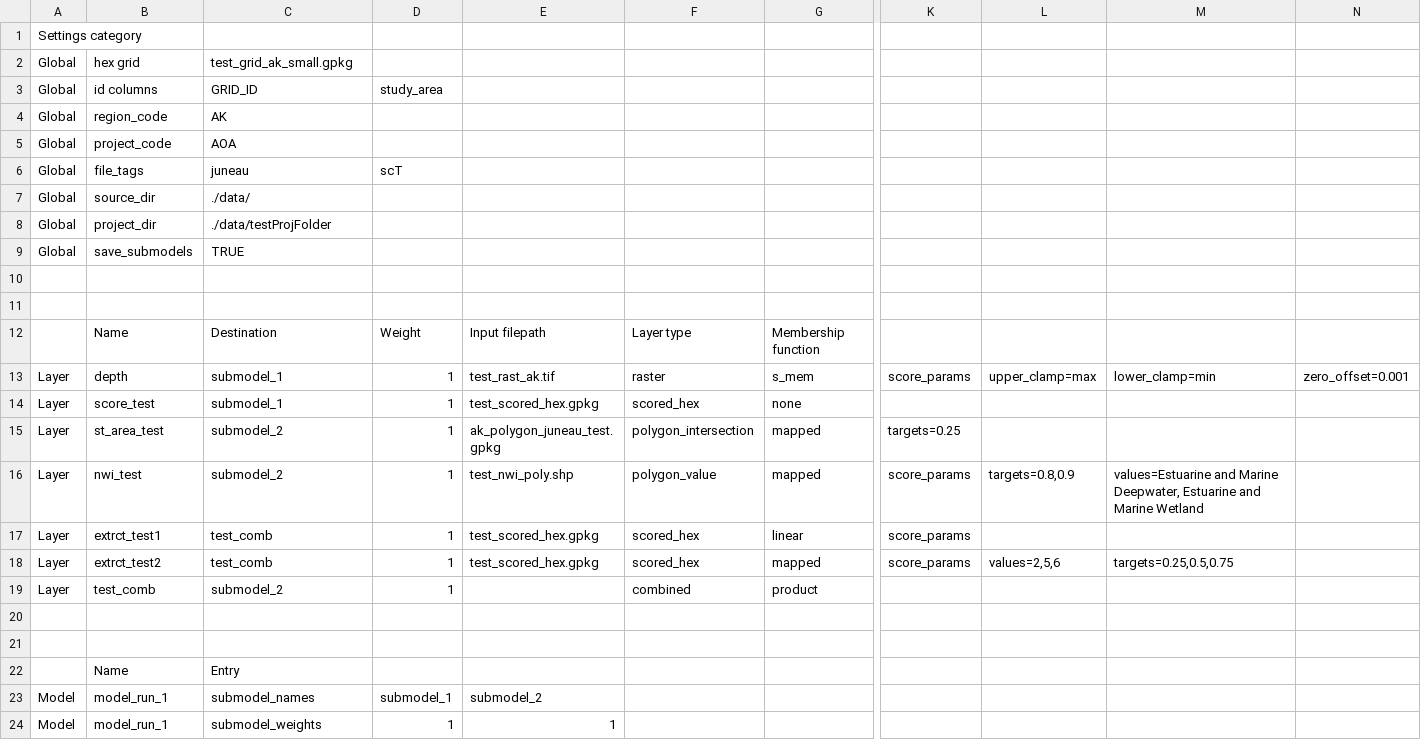
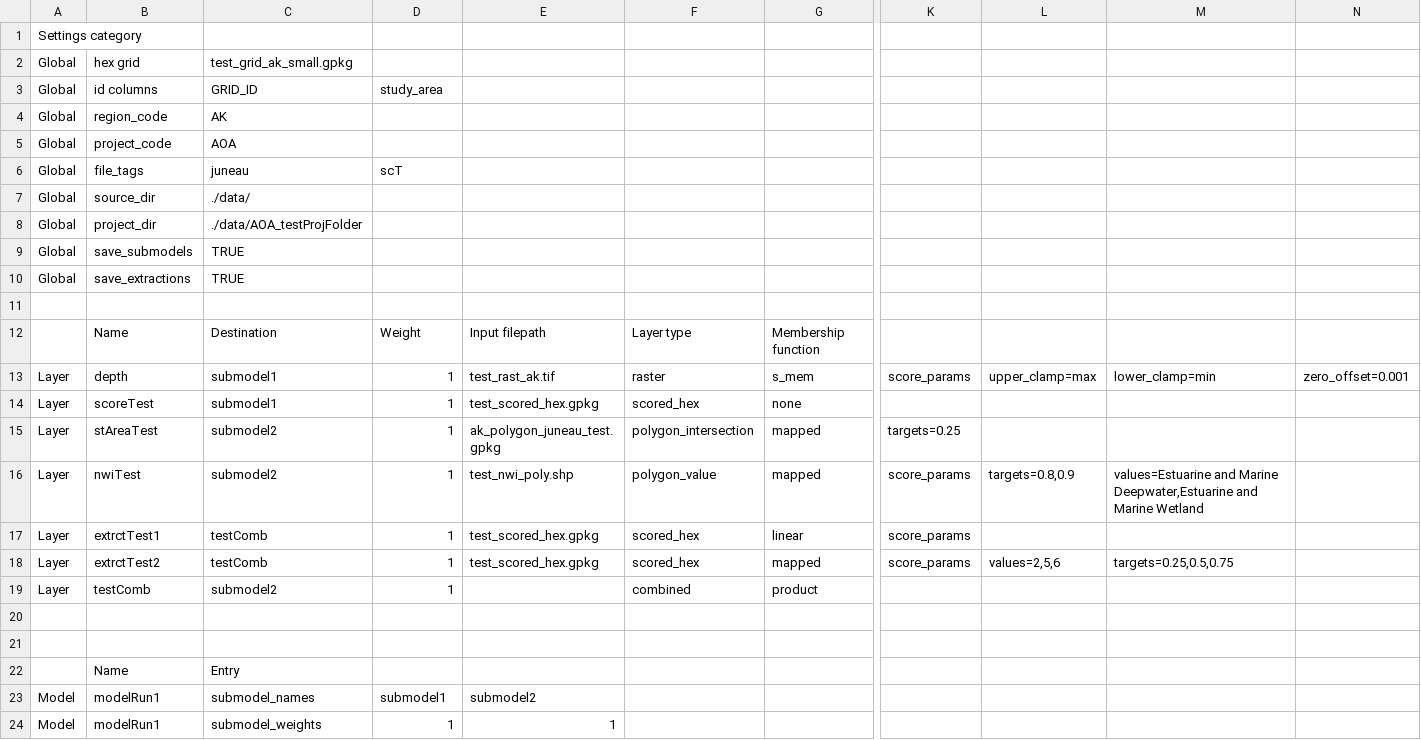
Before and after one commit to bpfree/model_test_location, a CSV file: test_model_run.csv, drawn as a sheet; only a part is shown, gaps mark what is left out; rows hold the shown columns only; the diff names each change by its address in the sheet, - before the commit and + after, or states it on an @@ line.

Commit message:
ignored written data

```diff
--- a/test_model_run.csv
+++ b/test_model_run.csv
-C8: ./data/testProjFolder
+C8: ./data/AOA_testProjFolder
-row 10: (empty)
+row 10: Global | save_extractions | TRUE
-C13:C14: submodel_1
+C13:C14: submodel1
-B14: score_test
+B14: scoreTest
-B15: st_area_test
+B15: stAreaTest
-C15:C16: submodel_2
+C15:C16: submodel2
-B16: nwi_test
+B16: nwiTest
-M16: …and Marine Deepwater, Estuarine and Marine…
+M16: …and Marine Deepwater,Estuarine and Marine…
-B17: extrct_test1
+B17: extrctTest1
-C17:C18: test_comb
+C17:C18: testComb
-B18: extrct_test2
+B18: extrctTest2
-B19: test_comb
+B19: testComb
-C19: submodel_2
+C19: submodel2
-B23:B24: model_run_1
+B23:B24: modelRun1
-D23: submodel_1
+D23: submodel1
-E23: submodel_2
+E23: submodel2
```
Also changed, not shown: 4 other files.
